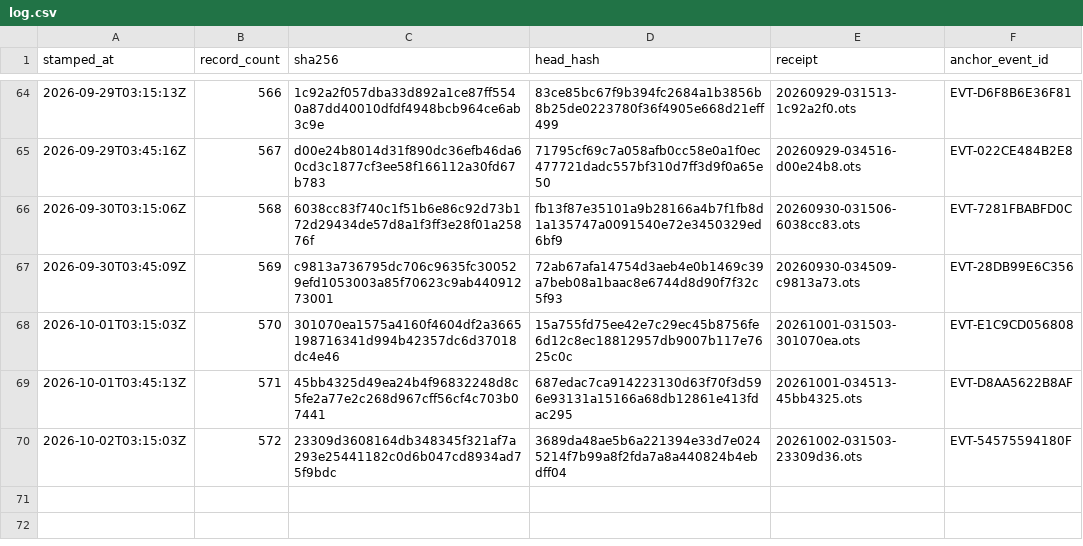
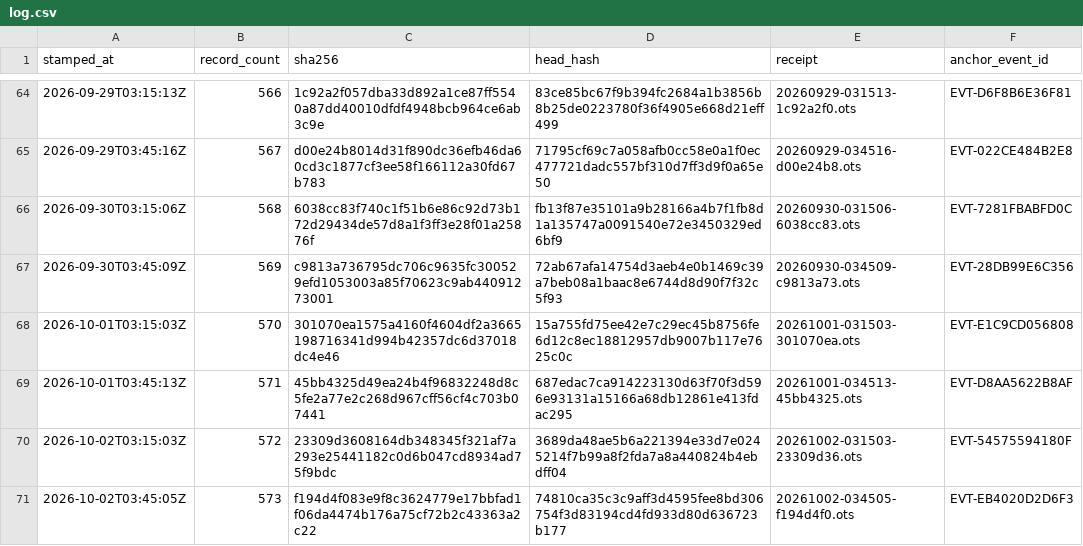
Before and after one commit to TeamSimplex/franklin-ledger, a CSV file: anchors/log.csv, drawn as a sheet; only a part is shown, gaps mark what is left out.

Commit message:
anchor 573 records at f194d4f083e9

```diff
--- a/anchors/log.csv
+++ b/anchors/log.csv
@@ -70 +70,2 @@ stamped_at,record_count,sha256,head_hash,receipt,anchor_event_id
 2026-10-02T03:15:03Z,572,23309d3608164db348345f321af7a293e25441182c0d6b047cd8934ad75f9bdc,3689da48ae5b6a221394e33d7e0245214f7b99a8f2fda7a8a440824b4ebdff04,20261002-031503-23309d36.ots,EVT-54575594180F
+2026-10-02T03:45:05Z,573,f194d4f083e9f8c3624779e17bbfad1f06da4474b176a75cf72b2c43363a2c22,74810ca35c3c9aff3d4595fee8bd306754f3d83194cd4fd933d80d636723b177,20261002-034505-f194d4f0.ots,EVT-EB4020D2D6F3
```
Also changed, not shown: 2 other files.
